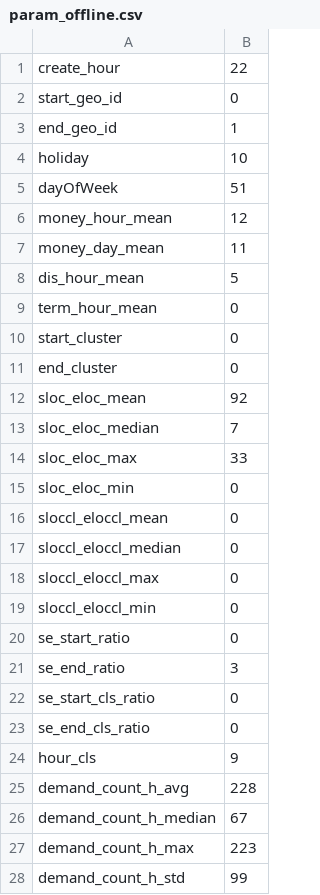
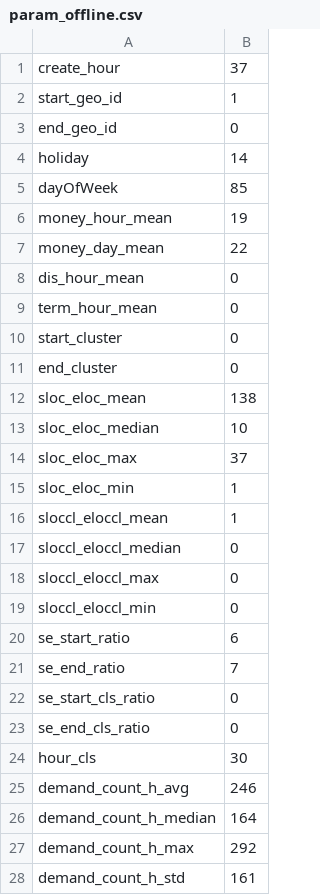
Before and after one commit to dereksjtu/UAI-Cup, a CSV file: code/param_offline.csv, drawn as a sheet; only a part is shown; the diff covers the shown part only.

```diff
--- a/code/param_offline.csv
+++ b/code/param_offline.csv
@@ -1,9 +1,9 @@
-create_hour,22
-start_geo_id,0
-end_geo_id,1
-holiday,10
-dayOfWeek,51
-money_hour_mean,12
-money_day_mean,11
-dis_hour_mean,5
+create_hour,37
+start_geo_id,1
+end_geo_id,0
+holiday,14
+dayOfWeek,85
+money_hour_mean,19
+money_day_mean,22
+dis_hour_mean,0
 term_hour_mean,0
@@ -11,7 +11,7 @@ start_cluster,0
 end_cluster,0
-sloc_eloc_mean,92
-sloc_eloc_median,7
-sloc_eloc_max,33
-sloc_eloc_min,0
-sloccl_eloccl_mean,0
+sloc_eloc_mean,138
+sloc_eloc_median,10
+sloc_eloc_max,37
+sloc_eloc_min,1
+sloccl_eloccl_mean,1
 sloccl_eloccl_median,0
@@ -19,10 +19,10 @@ sloccl_eloccl_max,0
 sloccl_eloccl_min,0
-se_start_ratio,0
-se_end_ratio,3
+se_start_ratio,6
+se_end_ratio,7
 se_start_cls_ratio,0
 se_end_cls_ratio,0
-hour_cls,9
-demand_count_h_avg,228
-demand_count_h_median,67
-demand_count_h_max,223
-demand_count_h_std,99
+hour_cls,30
+demand_count_h_avg,246
+demand_count_h_median,164
+demand_count_h_max,292
+demand_count_h_std,161
```
Also changed, not shown: 1 removed row and 16 edited cells elsewhere in this file, code/param_online.csv, code/result.csv, 4 other files.
